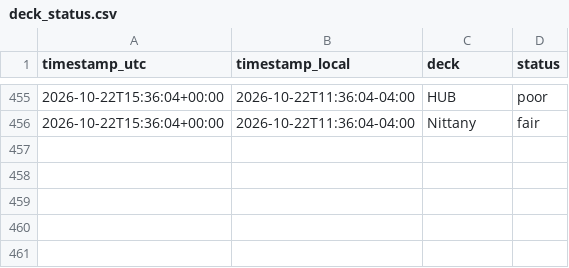
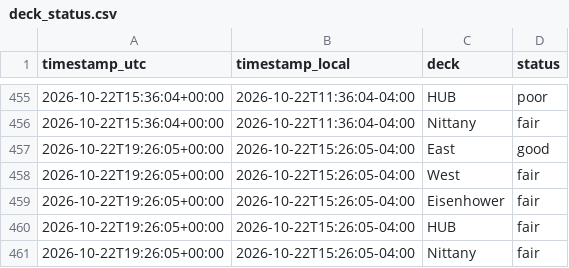
Before and after one commit to osos7mood/psu-deck-tracker, a CSV file: data/deck_status.csv, drawn as a sheet; only a part is shown, gaps mark what is left out.

```diff
--- a/data/deck_status.csv
+++ b/data/deck_status.csv
@@ -456 +456,6 @@ timestamp_utc,timestamp_local,deck,status
 2026-10-22T15:36:04+00:00,2026-10-22T11:36:04-04:00,Nittany,fair
+2026-10-22T19:26:05+00:00,2026-10-22T15:26:05-04:00,East,good
+2026-10-22T19:26:05+00:00,2026-10-22T15:26:05-04:00,West,fair
+2026-10-22T19:26:05+00:00,2026-10-22T15:26:05-04:00,Eisenhower,fair
+2026-10-22T19:26:05+00:00,2026-10-22T15:26:05-04:00,HUB,fair
+2026-10-22T19:26:05+00:00,2026-10-22T15:26:05-04:00,Nittany,fair
```
